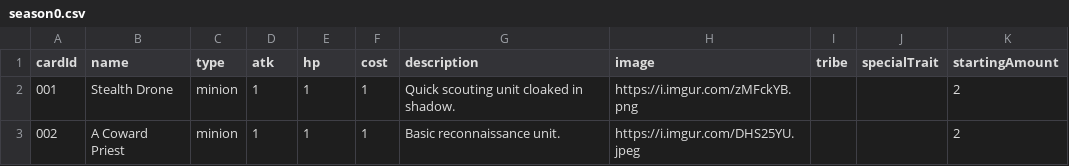
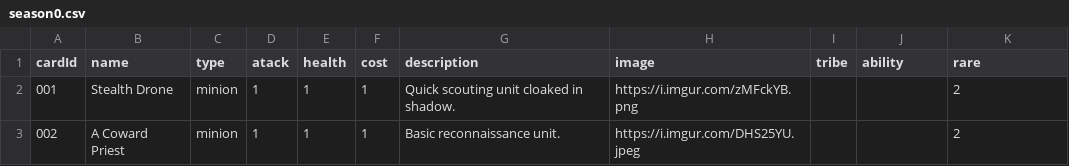
Before and after one commit to GrudgeDaDev/gruda, a CSV file: season0.csv, drawn as a sheet; only a part is shown.

Commit message:
Update season0.csv

```diff
--- a/season0.csv
+++ b/season0.csv
@@ -1,2 +1,2 @@
-cardId,name,type,atk,hp,cost,description,image,tribe,specialTrait,startingAmount
+cardId,name,type,atack,health,cost,description,image,tribe,ability,rare
 001,Stealth Drone,minion,1,1,1,Quick scouting unit cloaked in shadow.,https://i.imgur.com/zMFckYB.png,,,2
```
